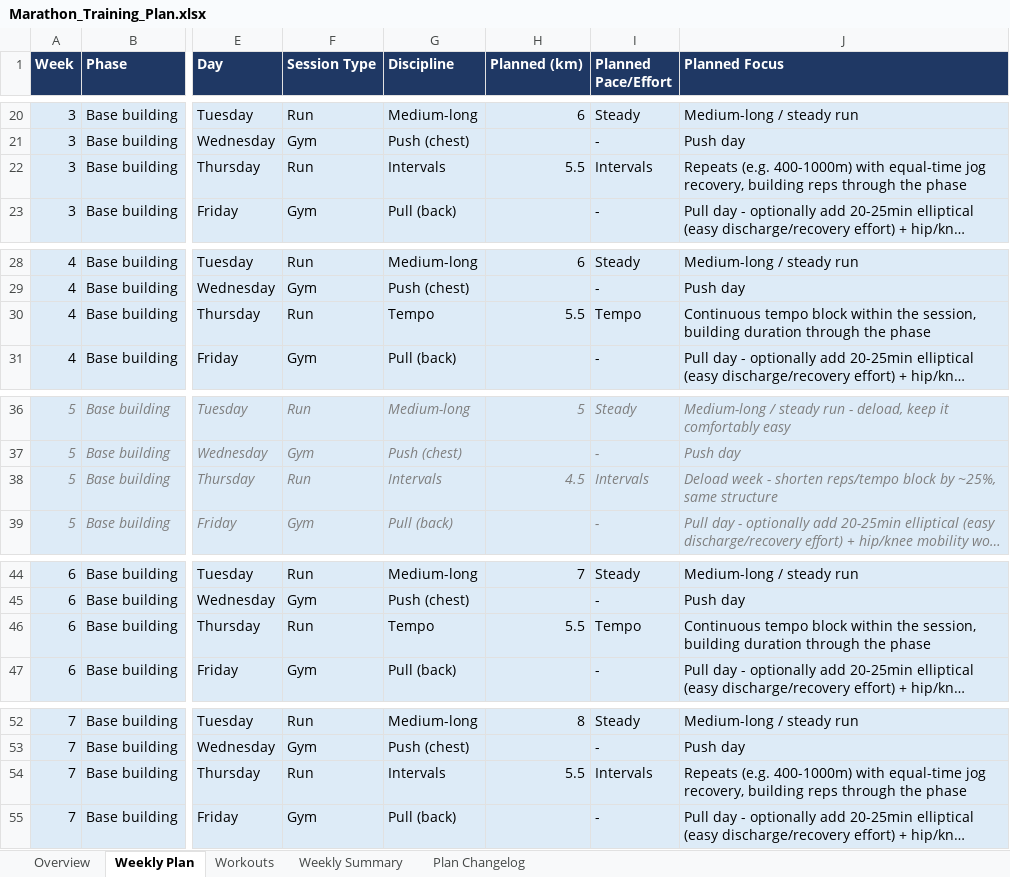
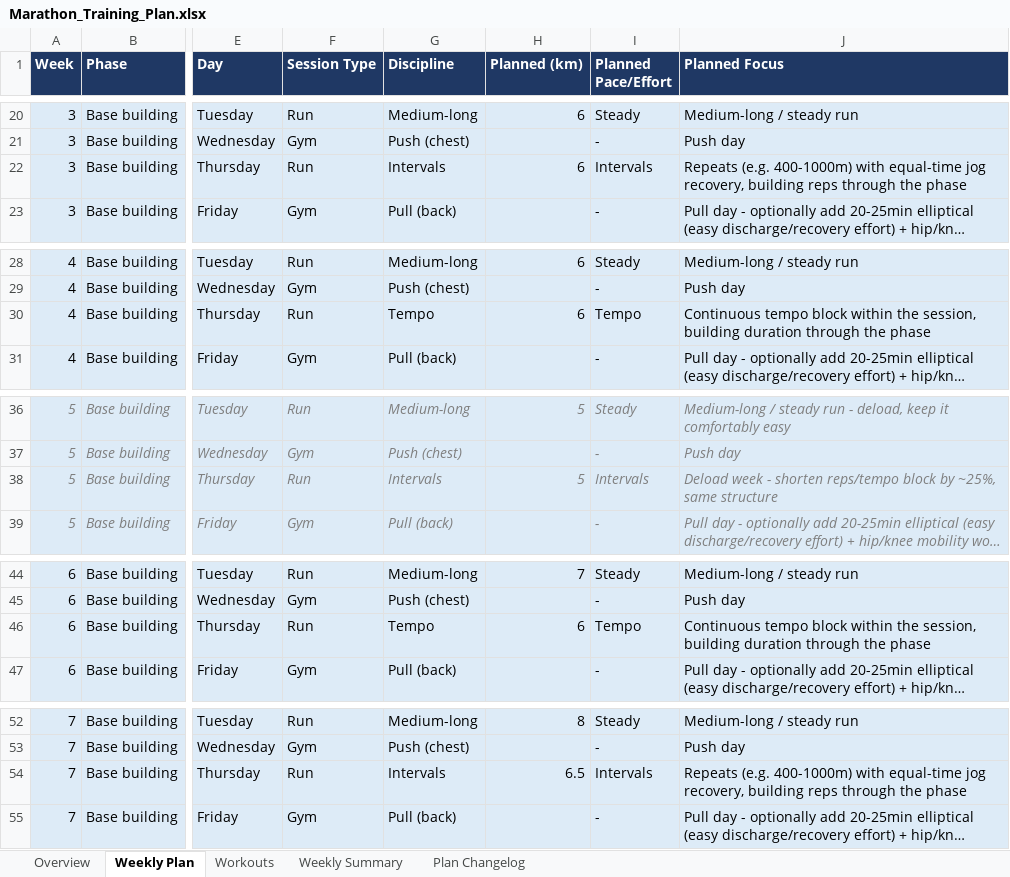
Before and after one commit to ricardopicon/ad-marathon-prep, an Excel workbook: Marathon_Training_Plan.xlsx, sheet Weekly Plan, drawn as a sheet; only a part is shown, gaps mark what is left out; long unchanged cells end in …; values as stored, in another font and other column widths than the file's, no borders; the diff covers the shown part only; the diff names each change by its address in the sheet, - before the commit and + after, or states it on an @@ line.

```diff
--- a/Marathon_Training_Plan.xlsx (sheet Weekly Plan)
+++ b/Marathon_Training_Plan.xlsx (sheet Weekly Plan)
-H22 (Planned (km)): 5.5
+H22 (Planned (km)): 6
-H30 (Planned (km)): 5.5
+H30 (Planned (km)): 6
-H38 (Planned (km)): 4.5
+H38 (Planned (km)): 5
-H46 (Planned (km)): 5.5
+H46 (Planned (km)): 6
-H54 (Planned (km)): 5.5
+H54 (Planned (km)): 6.5
```
Also changed, not shown: 11 edited cells elsewhere in this sheet, sheet Workouts.
